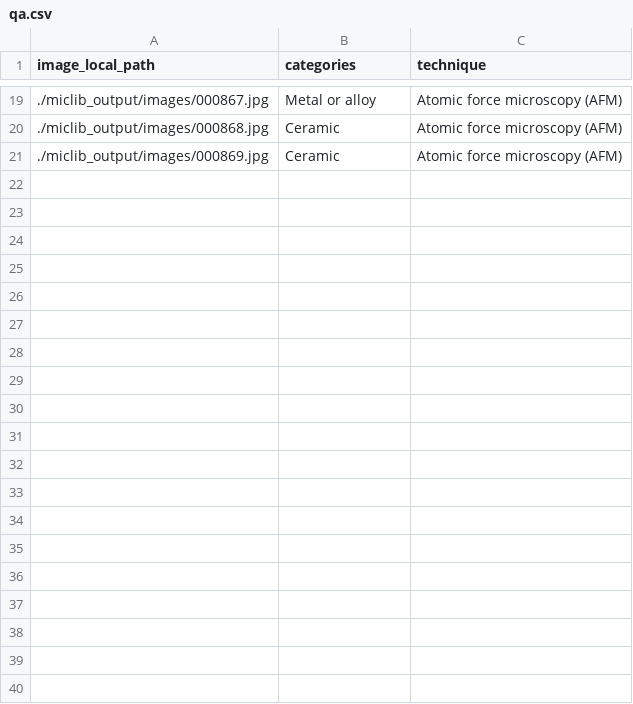
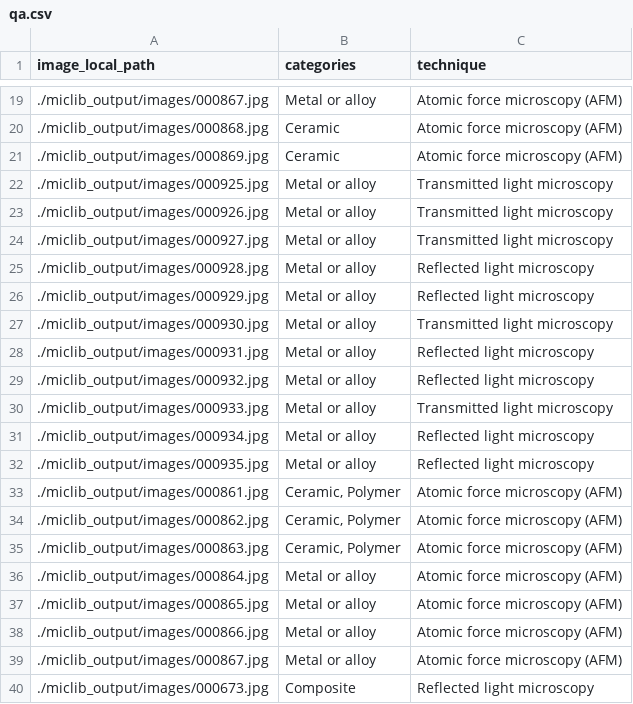
Before and after one commit to Subham2507/mic_hackathon, a CSV file: qa.csv, drawn as a sheet; only a part is shown, gaps mark what is left out; the diff covers the shown part only.

```diff
--- a/qa.csv
+++ b/qa.csv
@@ -21 +21,20 @@ image_local_path,categories,technique
 ./miclib_output/images/000869.jpg,Ceramic,Atomic force microscopy (AFM)
+./miclib_output/images/000925.jpg,Metal or alloy,Transmitted light microscopy
+./miclib_output/images/000926.jpg,Metal or alloy,Transmitted light microscopy
+./miclib_output/images/000927.jpg,Metal or alloy,Transmitted light microscopy
+./miclib_output/images/000928.jpg,Metal or alloy,Reflected light microscopy
+./miclib_output/images/000929.jpg,Metal or alloy,Reflected light microscopy
+./miclib_output/images/000930.jpg,Metal or alloy,Transmitted light microscopy
+./miclib_output/images/000931.jpg,Metal or alloy,Reflected light microscopy
+./miclib_output/images/000932.jpg,Metal or alloy,Reflected light microscopy
+./miclib_output/images/000933.jpg,Metal or alloy,Transmitted light microscopy
+./miclib_output/images/000934.jpg,Metal or alloy,Reflected light microscopy
+./miclib_output/images/000935.jpg,Metal or alloy,Reflected light microscopy
+./miclib_output/images/000861.jpg,"Ceramic, Polymer",Atomic force microscopy (AFM)
+./miclib_output/images/000862.jpg,"Ceramic, Polymer",Atomic force microscopy (AFM)
+./miclib_output/images/000863.jpg,"Ceramic, Polymer",Atomic force microscopy (AFM)
+./miclib_output/images/000864.jpg,Metal or alloy,Atomic force microscopy (AFM)
+./miclib_output/images/000865.jpg,Metal or alloy,Atomic force microscopy (AFM)
+./miclib_output/images/000866.jpg,Metal or alloy,Atomic force microscopy (AFM)
+./miclib_output/images/000867.jpg,Metal or alloy,Atomic force microscopy (AFM)
+./miclib_output/images/000673.jpg,Composite,Reflected light microscopy
```
Also changed, not shown: 12 added rows elsewhere in this file, 1 other file.
